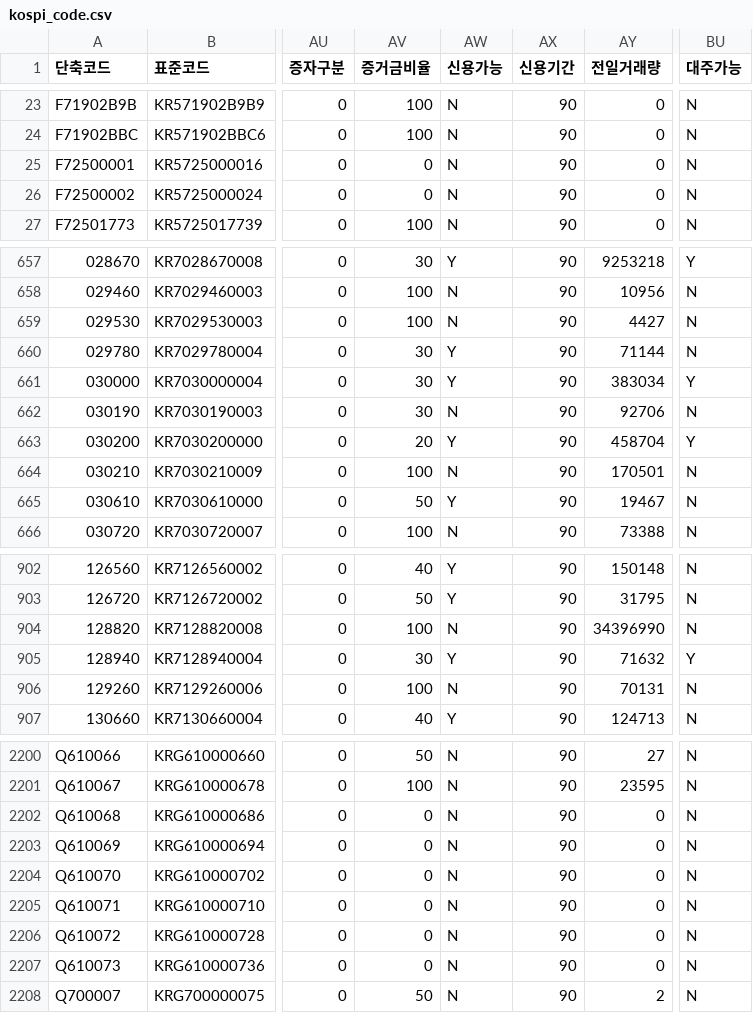
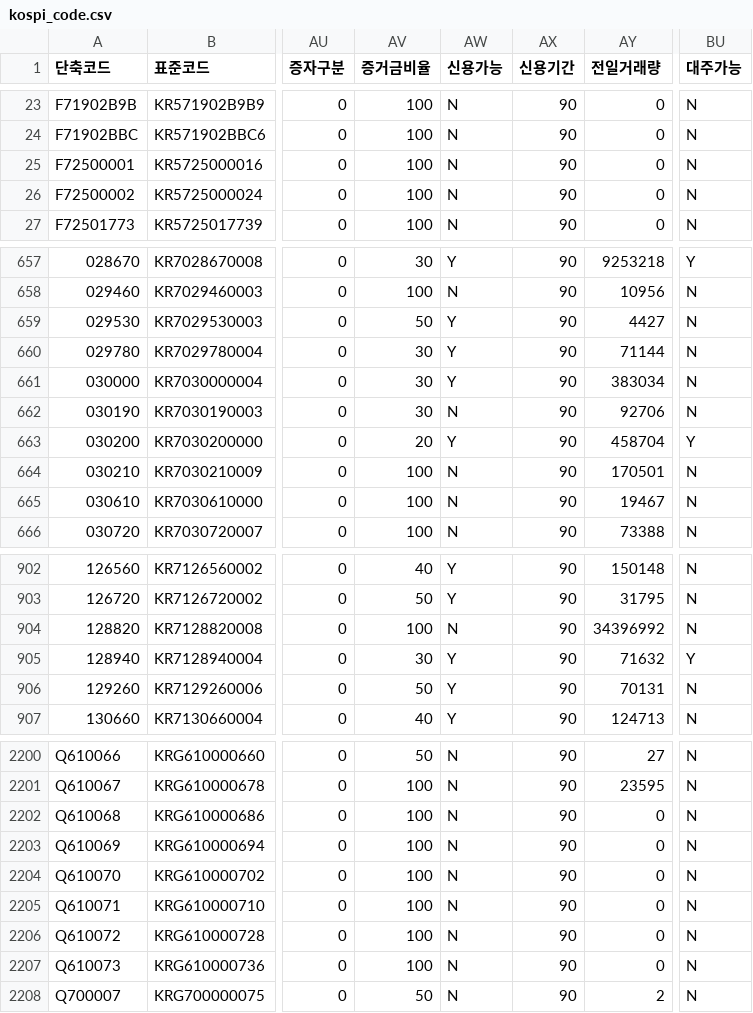
Before and after one commit to paca94/stock-info, a CSV file: info/kospi_code.csv, drawn as a sheet; only a part is shown, gaps mark what is left out; the diff covers the shown part only; the diff names each change by its address in the sheet, - before the commit and + after, or states it on an @@ line.

Commit message:
[stock-info] update-to-date

```diff
--- a/info/kospi_code.csv
+++ b/info/kospi_code.csv
-AV25:AV26 (증거금비율): 0
+AV25:AV26 (증거금비율): 100
-AV659 (증거금비율): 100
+AV659 (증거금비율): 50
-AW659 (신용가능): N
+AW659 (신용가능): Y
-BU661 (대주가능): Y
+BU661 (대주가능): N
-AV665 (증거금비율): 50
+AV665 (증거금비율): 100
-AW665 (신용가능): Y
+AW665 (신용가능): N
-AY904 (전일거래량): 34396990
+AY904 (전일거래량): 34396992
-AV906 (증거금비율): 100
+AV906 (증거금비율): 50
-AW906 (신용가능): N
+AW906 (신용가능): Y
-AV2202:AV2207 (증거금비율): 0
+AV2202:AV2207 (증거금비율): 100
```
Also changed, not shown: 56 edited cells elsewhere in this file.
